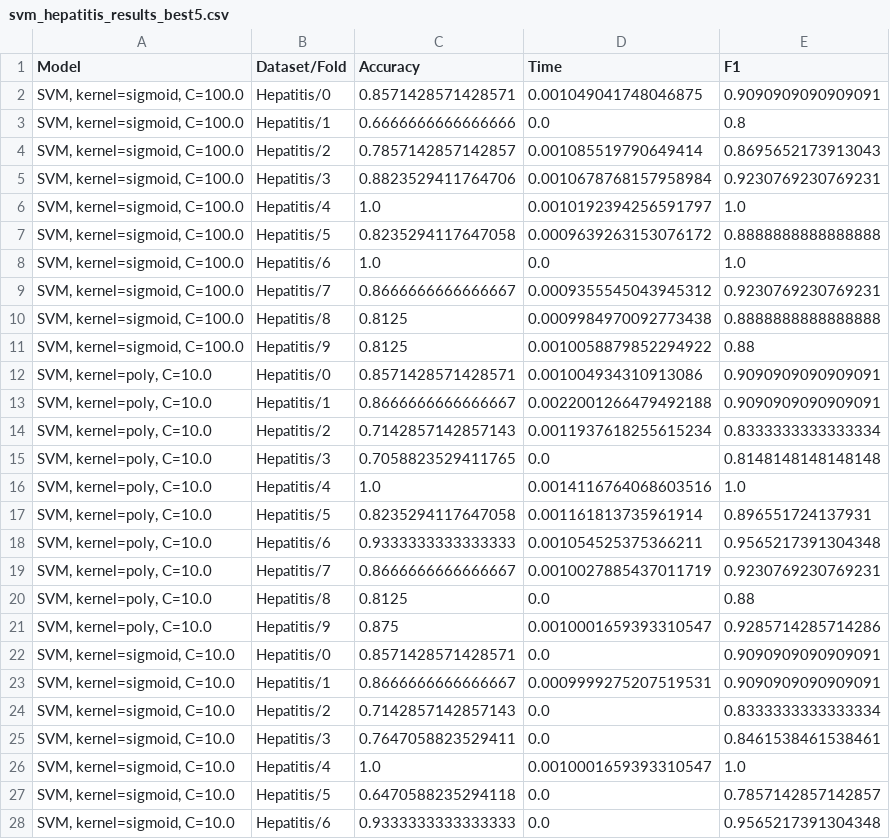
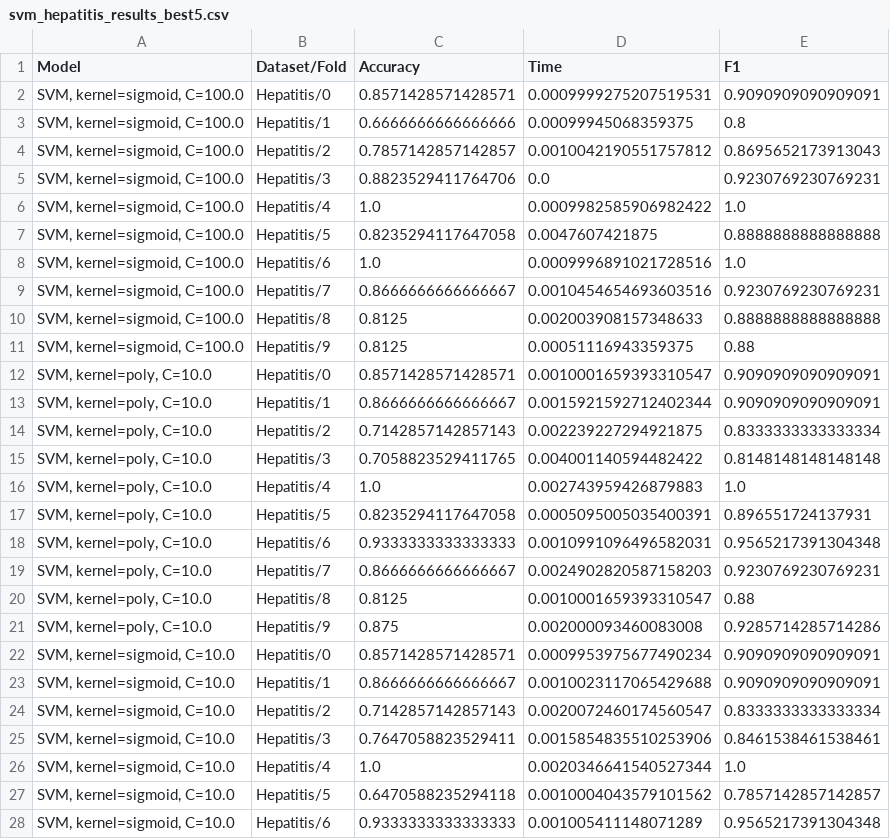
Before and after one commit to alobo01/IML2, a CSV file: Hepatitis/svm_hepatitis_results_best5.csv, drawn as a sheet; only a part is shown; the diff covers the shown part only.

```diff
--- a/Hepatitis/svm_hepatitis_results_best5.csv
+++ b/Hepatitis/svm_hepatitis_results_best5.csv
@@ -1,28 +1,28 @@
 Model,Dataset/Fold,Accuracy,Time,F1
-"SVM, kernel=sigmoid, C=100.0",Hepatitis/0,0.8571428571428571,0.001049041748046875,0.9090909090909091
-"SVM, kernel=sigmoid, C=100.0",Hepatitis/1,0.6666666666666666,0.0,0.8
-"SVM, kernel=sigmoid, C=100.0",Hepatitis/2,0.7857142857142857,0.001085519790649414,0.8695652173913043
-"SVM, kernel=sigmoid, C=100.0",Hepatitis/3,0.8823529411764706,0.0010678768157958984,0.9230769230769231
-"SVM, kernel=sigmoid, C=100.0",Hepatitis/4,1.0,0.0010192394256591797,1.0
-"SVM, kernel=sigmoid, C=100.0",Hepatitis/5,0.8235294117647058,0.0009639263153076172,0.8888888888888888
-"SVM, kernel=sigmoid, C=100.0",Hepatitis/6,1.0,0.0,1.0
-"SVM, kernel=sigmoid, C=100.0",Hepatitis/7,0.8666666666666667,0.0009355545043945312,0.9230769230769231
-"SVM, kernel=sigmoid, C=100.0",Hepatitis/8,0.8125,0.0009984970092773438,0.8888888888888888
-"SVM, kernel=sigmoid, C=100.0",Hepatitis/9,0.8125,0.0010058879852294922,0.88
-"SVM, kernel=poly, C=10.0",Hepatitis/0,0.8571428571428571,0.001004934310913086,0.9090909090909091
-"SVM, kernel=poly, C=10.0",Hepatitis/1,0.8666666666666667,0.0022001266479492188,0.9090909090909091
-"SVM, kernel=poly, C=10.0",Hepatitis/2,0.7142857142857143,0.0011937618255615234,0.8333333333333334
-"SVM, kernel=poly, C=10.0",Hepatitis/3,0.7058823529411765,0.0,0.8148148148148148
-"SVM, kernel=poly, C=10.0",Hepatitis/4,1.0,0.0014116764068603516,1.0
-"SVM, kernel=poly, C=10.0",Hepatitis/5,0.8235294117647058,0.001161813735961914,0.896551724137931
-"SVM, kernel=poly, C=10.0",Hepatitis/6,0.9333333333333333,0.001054525375366211,0.9565217391304348
-"SVM, kernel=poly, C=10.0",Hepatitis/7,0.8666666666666667,0.0010027885437011719,0.9230769230769231
-"SVM, kernel=poly, C=10.0",Hepatitis/8,0.8125,0.0,0.88
-"SVM, kernel=poly, C=10.0",Hepatitis/9,0.875,0.0010001659393310547,0.9285714285714286
-"SVM, kernel=sigmoid, C=10.0",Hepatitis/0,0.8571428571428571,0.0,0.9090909090909091
-"SVM, kernel=sigmoid, C=10.0",Hepatitis/1,0.8666666666666667,0.0009999275207519531,0.9090909090909091
-"SVM, kernel=sigmoid, C=10.0",Hepatitis/2,0.7142857142857143,0.0,0.8333333333333334
-"SVM, kernel=sigmoid, C=10.0",Hepatitis/3,0.7647058823529411,0.0,0.8461538461538461
-"SVM, kernel=sigmoid, C=10.0",Hepatitis/4,1.0,0.0010001659393310547,1.0
-"SVM, kernel=sigmoid, C=10.0",Hepatitis/5,0.6470588235294118,0.0,0.7857142857142857
-"SVM, kernel=sigmoid, C=10.0",Hepatitis/6,0.9333333333333333,0.0,0.9565217391304348
+"SVM, kernel=sigmoid, C=100.0",Hepatitis/0,0.8571428571428571,0.0009999275207519531,0.9090909090909091
+"SVM, kernel=sigmoid, C=100.0",Hepatitis/1,0.6666666666666666,0.00099945068359375,0.8
+"SVM, kernel=sigmoid, C=100.0",Hepatitis/2,0.7857142857142857,0.0010042190551757812,0.8695652173913043
+"SVM, kernel=sigmoid, C=100.0",Hepatitis/3,0.8823529411764706,0.0,0.9230769230769231
+"SVM, kernel=sigmoid, C=100.0",Hepatitis/4,1.0,0.0009982585906982422,1.0
+"SVM, kernel=sigmoid, C=100.0",Hepatitis/5,0.8235294117647058,0.0047607421875,0.8888888888888888
+"SVM, kernel=sigmoid, C=100.0",Hepatitis/6,1.0,0.0009996891021728516,1.0
+"SVM, kernel=sigmoid, C=100.0",Hepatitis/7,0.8666666666666667,0.0010454654693603516,0.9230769230769231
+"SVM, kernel=sigmoid, C=100.0",Hepatitis/8,0.8125,0.002003908157348633,0.8888888888888888
+"SVM, kernel=sigmoid, C=100.0",Hepatitis/9,0.8125,0.00051116943359375,0.88
+"SVM, kernel=poly, C=10.0",Hepatitis/0,0.8571428571428571,0.0010001659393310547,0.9090909090909091
+"SVM, kernel=poly, C=10.0",Hepatitis/1,0.8666666666666667,0.0015921592712402344,0.9090909090909091
+"SVM, kernel=poly, C=10.0",Hepatitis/2,0.7142857142857143,0.002239227294921875,0.8333333333333334
+"SVM, kernel=poly, C=10.0",Hepatitis/3,0.7058823529411765,0.004001140594482422,0.8148148148148148
+"SVM, kernel=poly, C=10.0",Hepatitis/4,1.0,0.002743959426879883,1.0
+"SVM, kernel=poly, C=10.0",Hepatitis/5,0.8235294117647058,0.0005095005035400391,0.896551724137931
+"SVM, kernel=poly, C=10.0",Hepatitis/6,0.9333333333333333,0.0010991096496582031,0.9565217391304348
+"SVM, kernel=poly, C=10.0",Hepatitis/7,0.8666666666666667,0.0024902820587158203,0.9230769230769231
+"SVM, kernel=poly, C=10.0",Hepatitis/8,0.8125,0.0010001659393310547,0.88
+"SVM, kernel=poly, C=10.0",Hepatitis/9,0.875,0.002000093460083008,0.9285714285714286
+"SVM, kernel=sigmoid, C=10.0",Hepatitis/0,0.8571428571428571,0.0009953975677490234,0.9090909090909091
+"SVM, kernel=sigmoid, C=10.0",Hepatitis/1,0.8666666666666667,0.0010023117065429688,0.9090909090909091
+"SVM, kernel=sigmoid, C=10.0",Hepatitis/2,0.7142857142857143,0.0020072460174560547,0.8333333333333334
+"SVM, kernel=sigmoid, C=10.0",Hepatitis/3,0.7647058823529411,0.0015854835510253906,0.8461538461538461
+"SVM, kernel=sigmoid, C=10.0",Hepatitis/4,1.0,0.0020346641540527344,1.0
+"SVM, kernel=sigmoid, C=10.0",Hepatitis/5,0.6470588235294118,0.0010004043579101562,0.7857142857142857
+"SVM, kernel=sigmoid, C=10.0",Hepatitis/6,0.9333333333333333,0.001005411148071289,0.9565217391304348
```
Also changed, not shown: 22 edited cells elsewhere in this file, Hepatitis/svm_hepatitis_results_best1.csv, Hepatitis/svm_hepatitis_results_reduced.csv, 8 other files.
